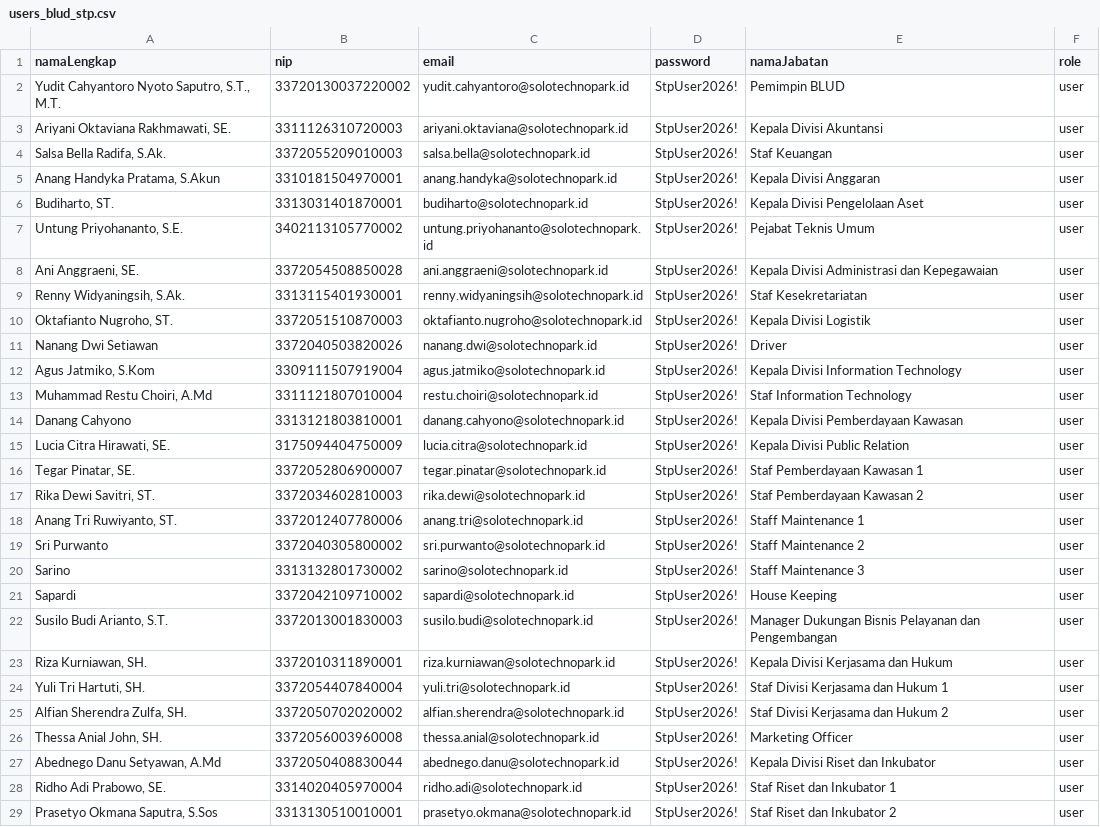
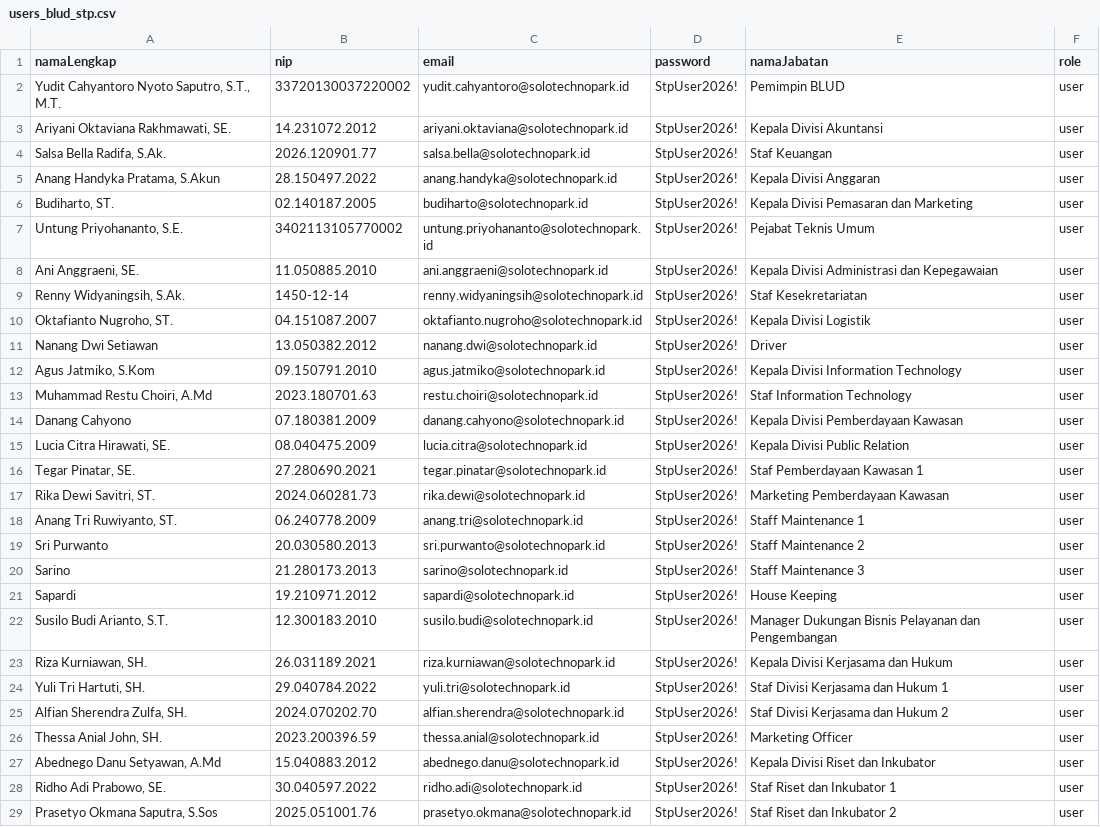
Before and after one commit to DenyWismoyo/ruang-sigap-v2, a CSV file: public/users_blud_stp.csv, drawn as a sheet; only a part is shown; the diff covers the shown part only; the diff names each change by its address in the sheet, - before the commit and + after, or states it on an @@ line.

Commit message:
feat(presensi): implement modern presensi with anti-fraud & sync master STP users and jabatan

```diff
--- a/public/users_blud_stp.csv
+++ b/public/users_blud_stp.csv
-B3 (nip): 3311126310720003
+B3 (nip): 14.231072.2012
-B4 (nip): 3372055209010003
+B4 (nip): 2026.120901.77
-B5 (nip): 3310181504970001
+B5 (nip): 28.150497.2022
-B6 (nip): 3313031401870001
+B6 (nip): 02.140187.2005
-E6 (namaJabatan): Kepala Divisi Pengelolaan Aset
+E6 (namaJabatan): Kepala Divisi Pemasaran dan Marketing
-B8 (nip): 3372054508850028
+B8 (nip): 11.050885.2010
-B9 (nip): 3313115401930001
+B9 (nip): 1450-12-14
-B10 (nip): 3372051510870003
+B10 (nip): 04.151087.2007
-B11 (nip): 3372040503820026
+B11 (nip): 13.050382.2012
-B12 (nip): 3309111507919004
+B12 (nip): 09.150791.2010
-B13 (nip): 3311121807010004
+B13 (nip): 2023.180701.63
-B14 (nip): 3313121803810001
+B14 (nip): 07.180381.2009
-B15 (nip): 3175094404750009
+B15 (nip): 08.040475.2009
-B16 (nip): 3372052806900007
+B16 (nip): 27.280690.2021
-B17 (nip): 3372034602810003
+B17 (nip): 2024.060281.73
-E17 (namaJabatan): Staf Pemberdayaan Kawasan 2
+E17 (namaJabatan): Marketing Pemberdayaan Kawasan
-B18 (nip): 3372012407780006
+B18 (nip): 06.240778.2009
-B19 (nip): 3372040305800002
+B19 (nip): 20.030580.2013
-B20 (nip): 3313132801730002
+B20 (nip): 21.280173.2013
-B21 (nip): 3372042109710002
+B21 (nip): 19.210971.2012
-B22 (nip): 3372013001830003
+B22 (nip): 12.300183.2010
-B23 (nip): 3372010311890001
+B23 (nip): 26.031189.2021
-B24 (nip): 3372054407840004
+B24 (nip): 29.040784.2022
-B25 (nip): 3372050702020002
+B25 (nip): 2024.070202.70
-B26 (nip): 3372056003960008
+B26 (nip): 2023.200396.59
-B27 (nip): 3372050408830044
+B27 (nip): 15.040883.2012
-B28 (nip): 3314020405970004
+B28 (nip): 30.040597.2022
-B29 (nip): 3313130510010001
+B29 (nip): 2025.051001.76
```
Also changed, not shown: 2 removed rows and 17 edited cells elsewhere in this file, 36 other files.
